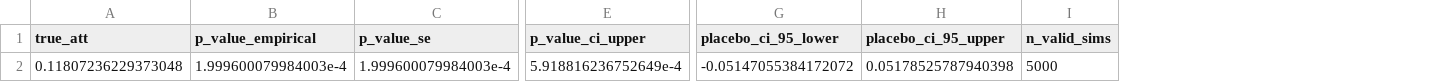
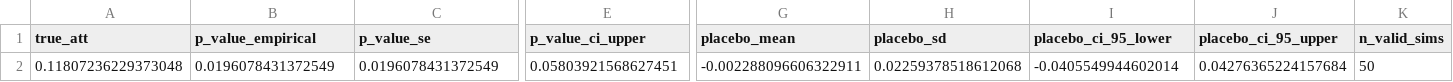
Before and after one commit to danielcavalli/tcc-ie-ufrj-2024, a CSV file: data/outputs/placebo_random_summary.csv, drawn as a sheet; only a part is shown, gaps mark what is left out; addresses are those after the commit; the diff names each change by its address in the sheet, - before the commit and + after, or states it on an @@ line.

```diff
--- a/data/outputs/placebo_random_summary.csv
+++ b/data/outputs/placebo_random_summary.csv
+column G (placebo_mean), row 2: -0.002288096606322911
+column H (placebo_sd), row 2: 0.02259378518612068
-B2 (p_value_empirical): 1.999600079984003e-4
+B2 (p_value_empirical): 0.0196078431372549
-C2 (p_value_se): 1.999600079984003e-4
+C2 (p_value_se): 0.0196078431372549
-E2 (p_value_ci_upper): 5.918816236752649e-4
+E2 (p_value_ci_upper): 0.05803921568627451
-I2 (placebo_ci_95_lower): -0.05147055384172072
+I2 (placebo_ci_95_lower): -0.0405549944602014
-J2 (placebo_ci_95_upper): 0.05178525787940398
+J2 (placebo_ci_95_upper): 0.04276365224157684
-K2 (n_valid_sims): 5000
+K2 (n_valid_sims): 50
```
Also changed, not shown: data/outputs/additional_figures/sensitivity_analysis_results.csv, 28 other files.
